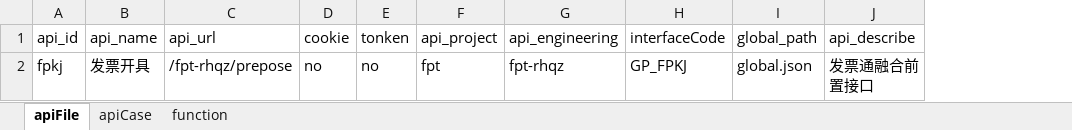
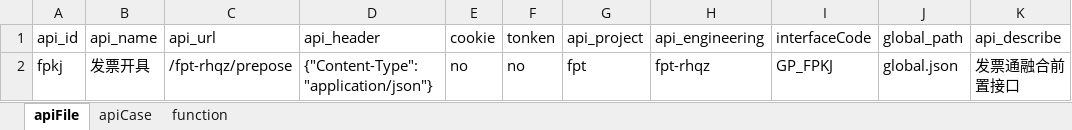
Before and after one commit to zhYp369/gp_auto_api_test_data, an Excel workbook: qz_fuse/test_case/test_case.xlsx, sheet apiFile, drawn as a sheet; values as stored, in another font and other column widths than the file's, no borders; the diff names each change by its address in the sheet, - before the commit and + after, or states it on an @@ line.

```diff
--- a/qz_fuse/test_case/test_case.xlsx (sheet apiFile)
+++ b/qz_fuse/test_case/test_case.xlsx (sheet apiFile)
+column D (api_header), row 2: {"Content-Type": "application/json"}
```
Also changed, not shown: sheet apiCase, 3 other files.
